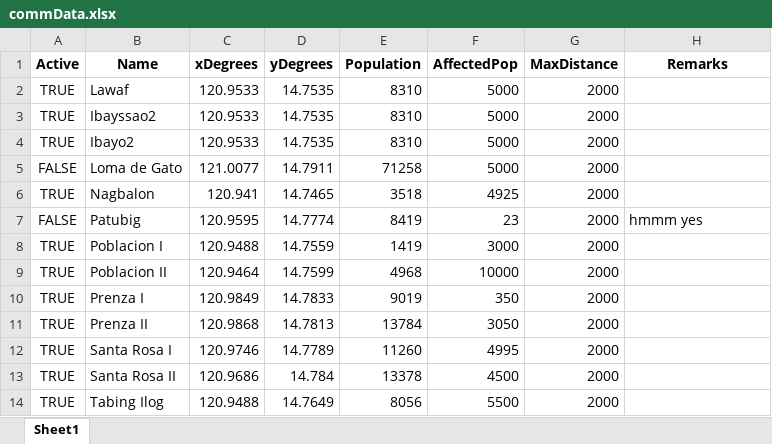
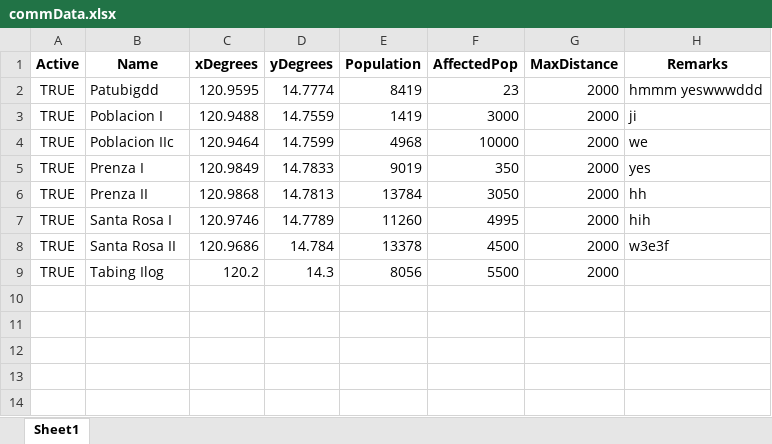
Before and after one commit to Lucianono/ShelterAlloc_Thesis, an Excel workbook: ProgramSrc/commData.xlsx, sheet Sheet1, drawn as a sheet; values as stored, in another font and other column widths than the file's, no borders; removed rows and columns are numbered as before the commit, all else as after; the diff names each change by its address in the sheet, - before the commit and + after, or states it on an @@ line.

```diff
--- a/ProgramSrc/commData.xlsx (sheet Sheet1)
+++ b/ProgramSrc/commData.xlsx (sheet Sheet1)
-row 2: TRUE | Lawaf | 120.9533 | 14.7535 | 8310 | 5000 | 2000
-row 3: TRUE | Ibayssao2 | 120.9533 | 14.7535 | 8310 | 5000 | 2000
-row 4: TRUE | Ibayo2 | 120.9533 | 14.7535 | 8310 | 5000 | 2000
-row 5: FALSE | Loma de Gato | 121.0077 | 14.7911 | 71258 | 5000 | 2000
-row 6: TRUE | Nagbalon | 120.941 | 14.7465 | 3518 | 4925 | 2000
-A2 (Active): FALSE
+A2 (Active): TRUE
-B2 (Name): Patubig
+B2 (Name): Patubigdd
-H2 (Remarks): hmmm yes
+H2 (Remarks): hmmm yeswwwddd
-H3 (Remarks): (empty)
+H3 (Remarks): ji
-B4 (Name): Poblacion II
+B4 (Name): Poblacion IIc
-H4 (Remarks): (empty)
+H4 (Remarks): we
-H5 (Remarks): (empty)
+H5 (Remarks): yes
-H6 (Remarks): (empty)
+H6 (Remarks): hh
-H7 (Remarks): (empty)
+H7 (Remarks): hih
-H8 (Remarks): (empty)
+H8 (Remarks): w3e3f
-C9 (xDegrees): 120.9488
+C9 (xDegrees): 120.2
-D9 (yDegrees): 14.7649
+D9 (yDegrees): 14.3
```
Also changed, not shown: ProgramSrc/shelData.xlsx, 1 other file.
